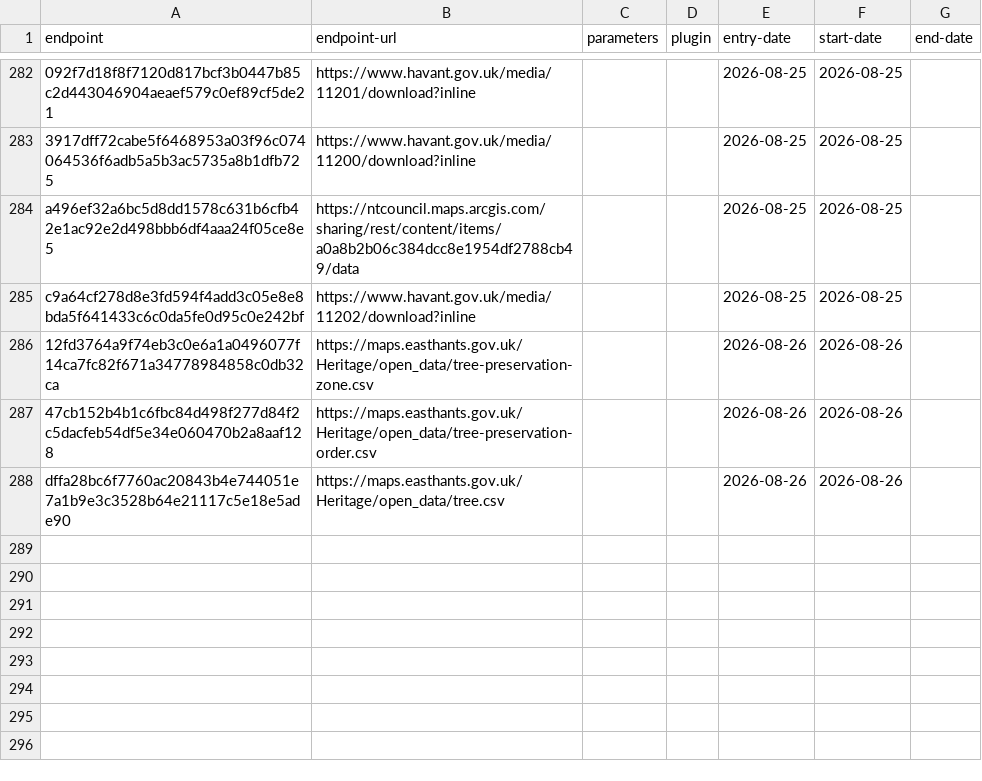
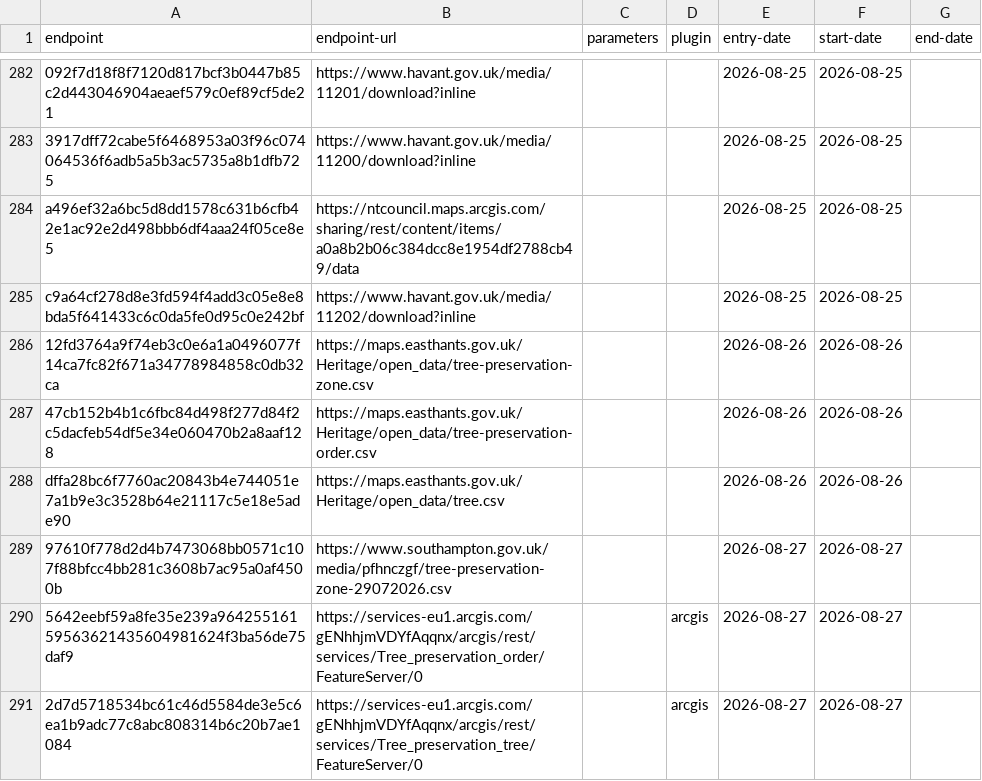
Before and after one commit to digital-land/config, a CSV file: collection/tree-preservation-order/endpoint.csv, drawn as a sheet; only a part is shown, gaps mark what is left out; the diff names each change by its address in the sheet, - before the commit and + after, or states it on an @@ line.

```diff
--- a/collection/tree-preservation-order/endpoint.csv
+++ b/collection/tree-preservation-order/endpoint.csv
+row 289: 97610f778d2d4b7473068bb0571c107f88bfcc4bb281c3608b7ac95a0af4500b | https://www.southampton.gov.uk/media/pfhnczgf/tree-preservation-zone-29072026.csv |  |  | 2026-08-27 | 2026-08-27
+row 290: 5642eebf59a8fe35e239a96425516159563621435604981624f3ba56de75daf9 | https://services-eu1.arcgis.com/gENhhjmVDYfAqqnx/arcgis/rest/services/Tree_preservation_order/FeatureServer/0 |  | arcgis | 2026-08-27 | 2026-08-27
+row 291: 2d7d5718534bc61c46d5584de3e5c6ea1b9adc77c8abc808314b6c20b7ae1084 | https://services-eu1.arcgis.com/gENhhjmVDYfAqqnx/arcgis/rest/services/Tree_preservation_tree/FeatureServer/0 |  | arcgis | 2026-08-27 | 2026-08-27
```
Also changed, not shown: collection/local-plan/endpoint.csv, collection/local-plan/source.csv, 8 other files.
